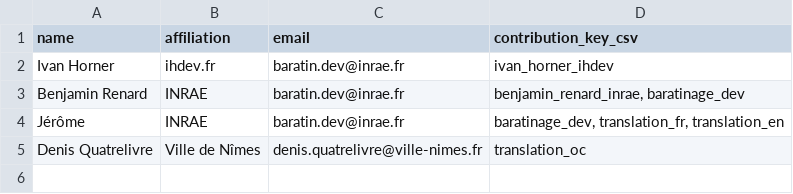
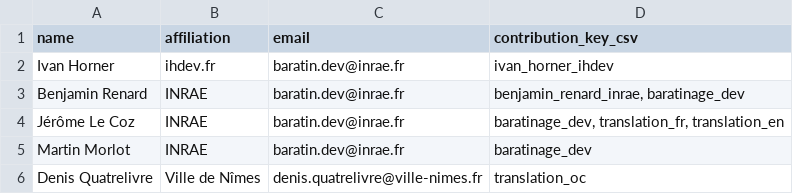
Before and after one commit to BaRatin-tools/BaRatinAGE, a CSV file: resources/credits.csv, drawn as a sheet; the diff names each change by its address in the sheet, - before the commit and + after, or states it on an @@ line.

Commit message:
added Martin Morlot to credits

```diff
--- a/resources/credits.csv
+++ b/resources/credits.csv
-A4 (name): Jérôme
+A4 (name): Jérôme Le Coz
+row 5: Martin Morlot | INRAE | baratin.dev@inrae.fr | baratinage_dev
```
